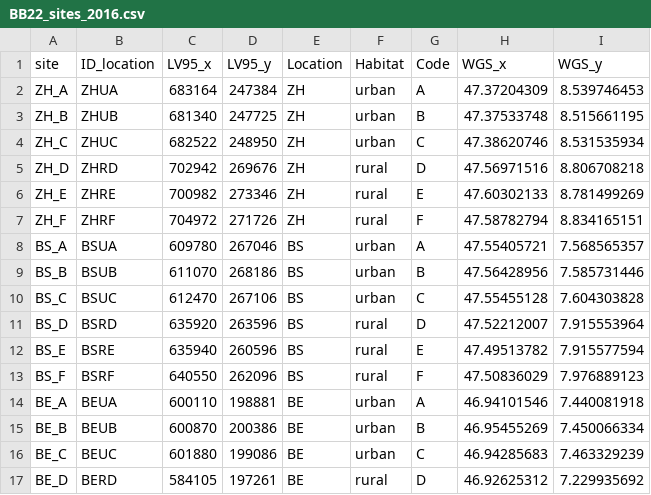
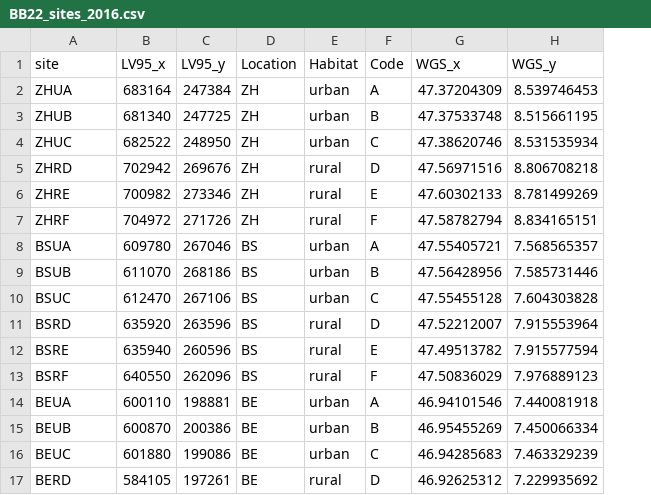
Before and after one commit to simonettaselva/Bumblebee_2022, a CSV file: 01_DATA/BB22_sites_2016.csv, drawn as a sheet; removed rows and columns are numbered as before the commit, all else as after; the diff names each change by its address in the sheet, - before the commit and + after, or states it on an @@ line.

```diff
--- a/01_DATA/BB22_sites_2016.csv
+++ b/01_DATA/BB22_sites_2016.csv
-column A (site), rows 2-17: ZH_A | ZH_B | ZH_C | ZH_D | ZH_E | ZH_F | BS_A | BS_B | BS_C | BS_D | BS_E | BS_F | BE_A | BE_B | BE_C | BE_D
-A1: ID_location
+A1: site
```
Also changed, not shown: 7 other files.
